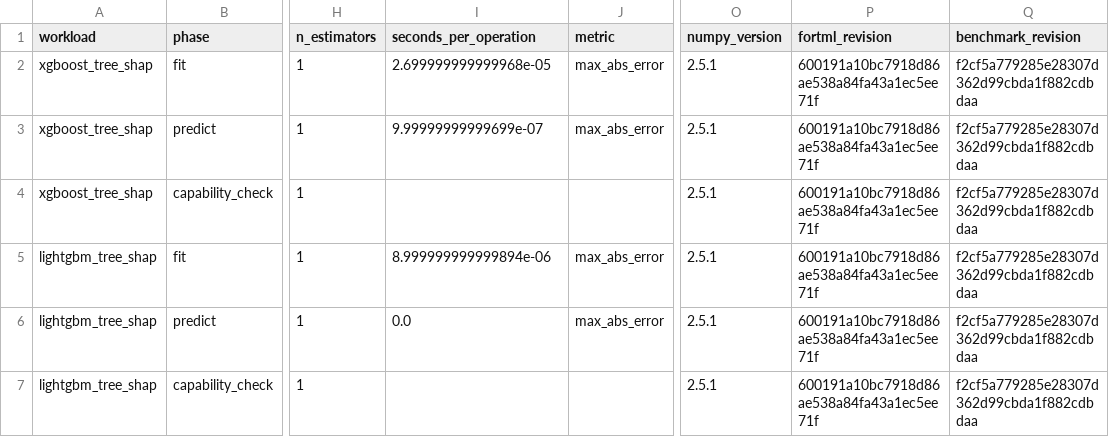
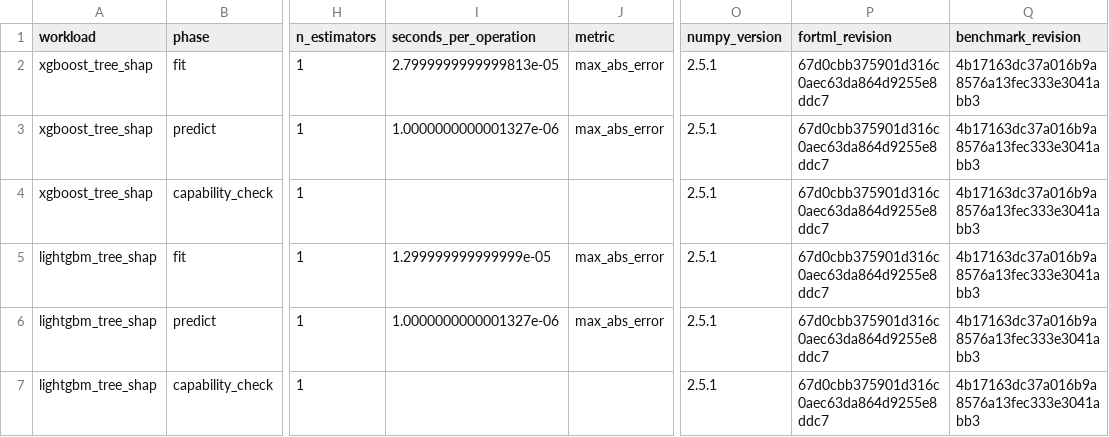
Before and after one commit to lazy-fortran/fortml-bench, a CSV file: results/TREE_SHAP.csv, drawn as a sheet; only a part is shown, gaps mark what is left out; the diff names each change by its address in the sheet, - before the commit and + after, or states it on an @@ line.

Commit message:
bench(trees): pin SHAP feature-cap test source

```diff
--- a/results/TREE_SHAP.csv
+++ b/results/TREE_SHAP.csv
-I2 (seconds_per_operation): 2.699999999999968e-05
+I2 (seconds_per_operation): 2.7999999999999813e-05
-P2:P7 (fortml_revision): 600191a10bc7918d86ae538a84fa43a1ec5ee71f
+P2:P7 (fortml_revision): 67d0cbb375901d316c0aec63da864d9255e8ddc7
-Q2:Q7 (benchmark_revision): f2cf5a779285e28307d362d99cbda1f882cdbdaa
+Q2:Q7 (benchmark_revision): 4b17163dc37a016b9a8576a13fec333e3041abb3
-I3 (seconds_per_operation): 9.99999999999699e-07
+I3 (seconds_per_operation): 1.0000000000001327e-06
-I5 (seconds_per_operation): 8.999999999999894e-06
+I5 (seconds_per_operation): 1.299999999999999e-05
-I6 (seconds_per_operation): 0.0
+I6 (seconds_per_operation): 1.0000000000001327e-06
```
